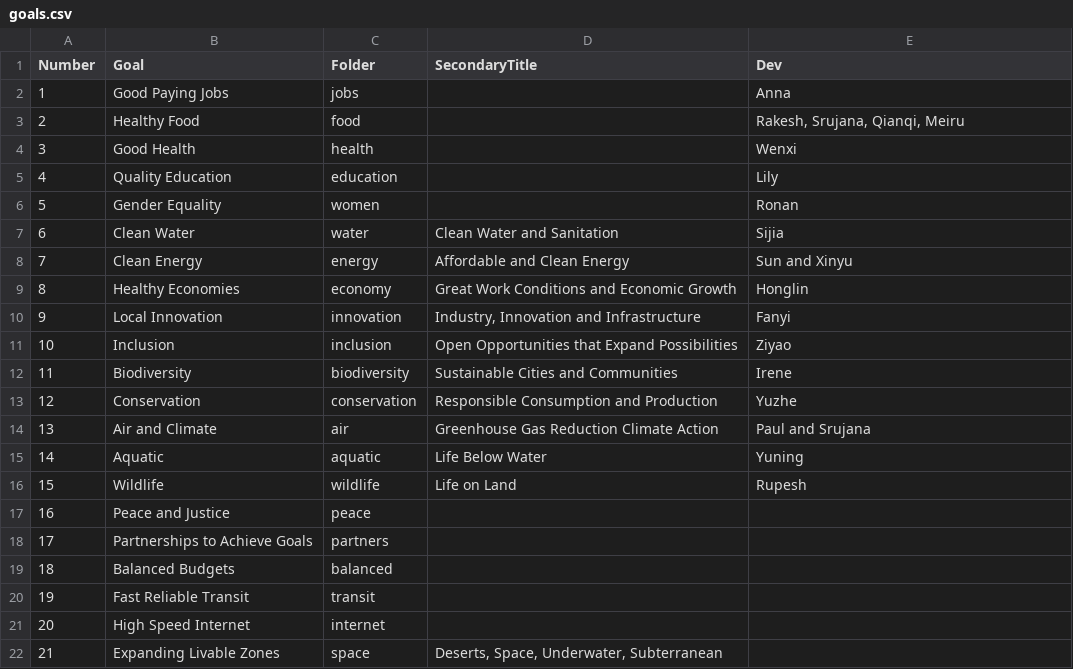
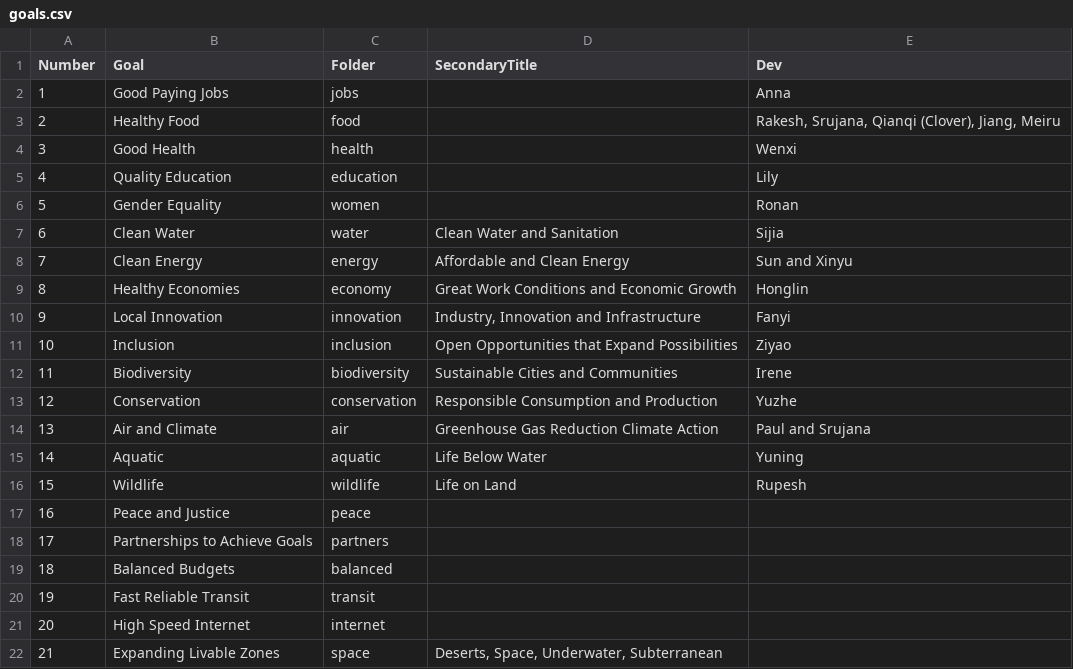
Before and after one commit to ModelEarth/data-commons-DELETE, a CSV file: docs/partners/data/goals.csv, drawn as a sheet.

Commit message:
Update goals.csv

```diff
--- a/docs/partners/data/goals.csv
+++ b/docs/partners/data/goals.csv
@@ -2,3 +2,3 @@ Number,Goal,Folder,SecondaryTitle,Dev
 1,Good Paying Jobs,jobs,,Anna
-2,Healthy Food,food,,"Rakesh, Srujana, Qianqi, Meiru"
+2,Healthy Food,food,,"Rakesh, Srujana, Qianqi (Clover), Jiang, Meiru"
 3,Good Health,health,,Wenxi
```
